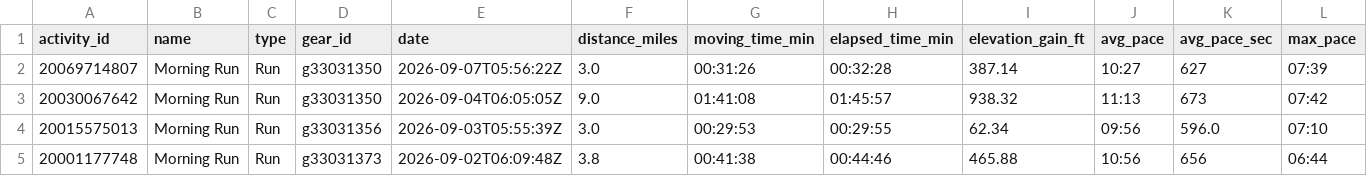
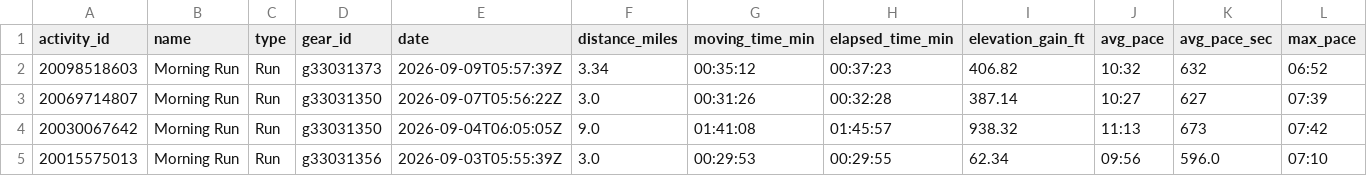
Before and after one commit to sboissel/strava-analytics, a CSV file: data/strava_run_analysis.csv, drawn as a sheet; only a part is shown; the shorter side is filled out with more unchanged rows; rows hold the shown columns only; the diff names each change by its address in the sheet, - before the commit and + after, or states it on an @@ line.

Commit message:
chore: daily Strava data sync

```diff
--- a/data/strava_run_analysis.csv
+++ b/data/strava_run_analysis.csv
+row 2: 20098518603 | Morning Run | Run | g33031373 | 2026-09-09T05:57:39Z | 3.34 | 00:35:12 | 00:37:23 | 406.82 | 10:32 | 632 | 06:52
```
Also changed, not shown: data/strava_run_pace_analysis.csv, 1 other file.
